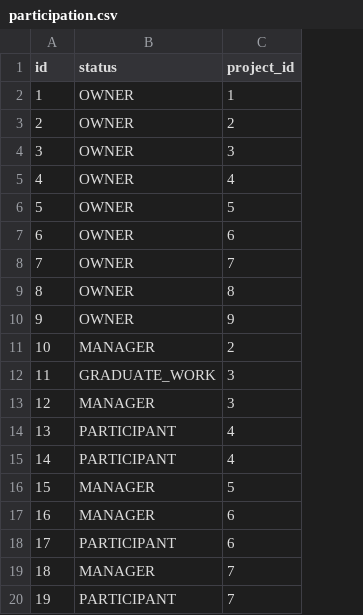
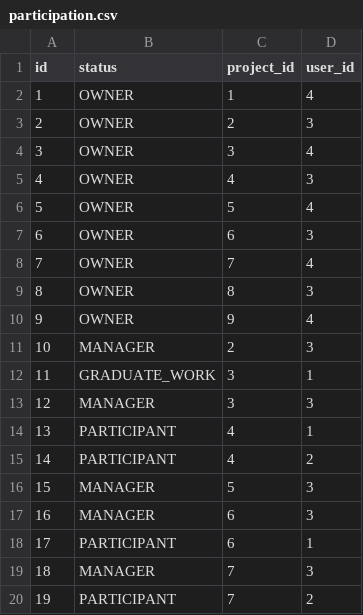
Before and after one commit to Delebrith/PIK, a CSV file: src/main/resources/db/data/participation.csv, drawn as a sheet; the diff names each change by its address in the sheet, - before the commit and + after, or states it on an @@ line.

Commit message:
[PIK-50] Change relation between User and Participation to ManyToOne. Add new status names

```diff
--- a/src/main/resources/db/data/participation.csv
+++ b/src/main/resources/db/data/participation.csv
+column D (user_id), rows 2-20: 4 | 3 | 4 | 3 | 4 | 3 | 4 | 3 | 4 | 3 | 1 | 3 | 1 | 2 | 3 | 3 | 1 | 3 | 2
```
Also changed, not shown: 7 other files.
